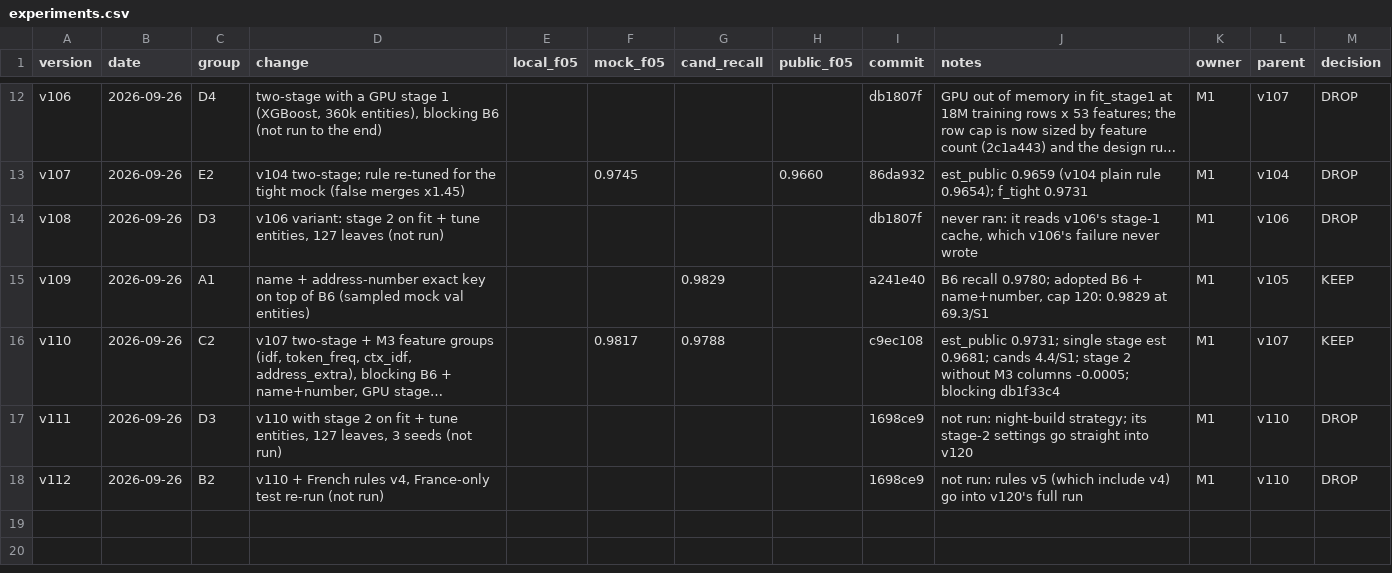
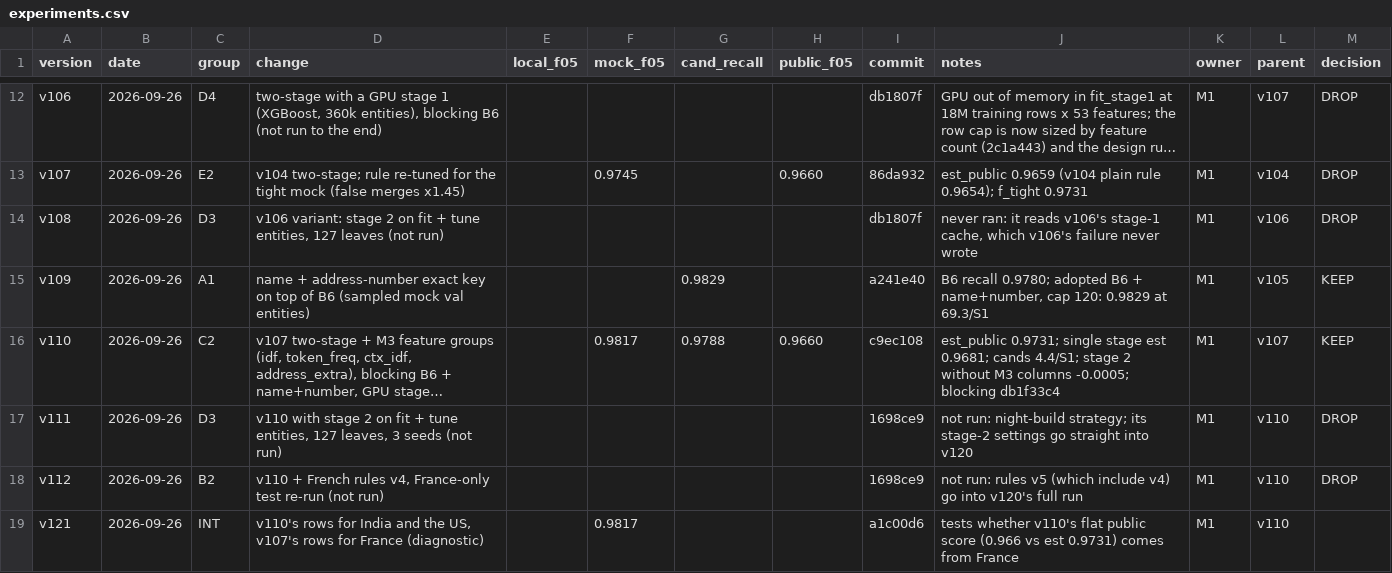
Before and after one commit to Tony-AJ/business_entity_resolution, a CSV file: experiments/experiments.csv, drawn as a sheet; only a part is shown, gaps mark what is left out; long unchanged cells end in …; the diff names each change by its address in the sheet, - before the commit and + after, or states it on an @@ line.

Commit message:
exp(v121): v110 for India and US, v107 for France (diagnostic)
v110 scored 0.966 public against an est_public of 0.9731; its French rows differ from v107's far more than its Indian or US rows, and the mock has no France. Also records v110's public score.

```diff
--- a/experiments/experiments.csv
+++ b/experiments/experiments.csv
-H16 (public_f05): (empty)
+H16 (public_f05): 0.9660
+row 19: v121 | 2026-09-26 | INT | v110's rows for India and the US, v107's rows for France (diagnostic) |  | 0.9817 |  |  | a1c00d6 | tests whether v110's flat public score (0.966 vs est 0.9731) comes from France | M1 | v110
```
Also changed, not shown: 3 other files.
